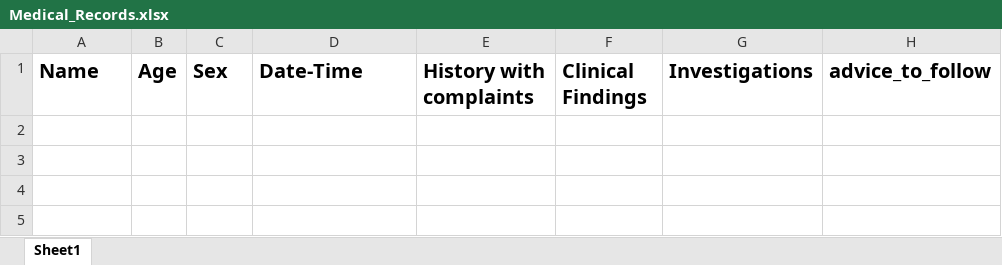
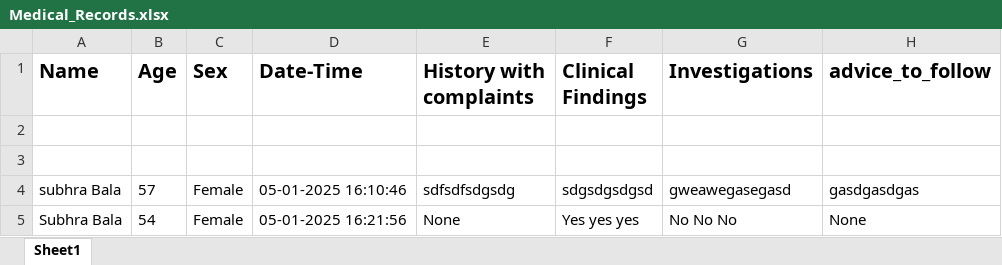
Before and after one commit to SwapnanilBala/Little_Lemon_Data_base_Plus_Auto_Prescription_App, an Excel workbook: Auto_Prescription_App/Medical_Records.xlsx, sheet Sheet1, drawn as a sheet; values as stored, in another font and other column widths than the file's, no borders; the diff names each change by its address in the sheet, - before the commit and + after, or states it on an @@ line.

```diff
--- a/Auto_Prescription_App/Medical_Records.xlsx (sheet Sheet1)
+++ b/Auto_Prescription_App/Medical_Records.xlsx (sheet Sheet1)
+row 2: (empty)
+row 3: (empty)
+row 4: subhra Bala | 57 | Female | 05-01-2025 16:10:46 | sdfsdfsdgsdg | sdgsdgsdgsd | gweawegasegasd | gasdgasdgas
+row 5: Subhra Bala | 54 | Female | 05-01-2025 16:21:56 | None | Yes yes yes | No No No | None
```
Also changed, not shown: 1 other file.
